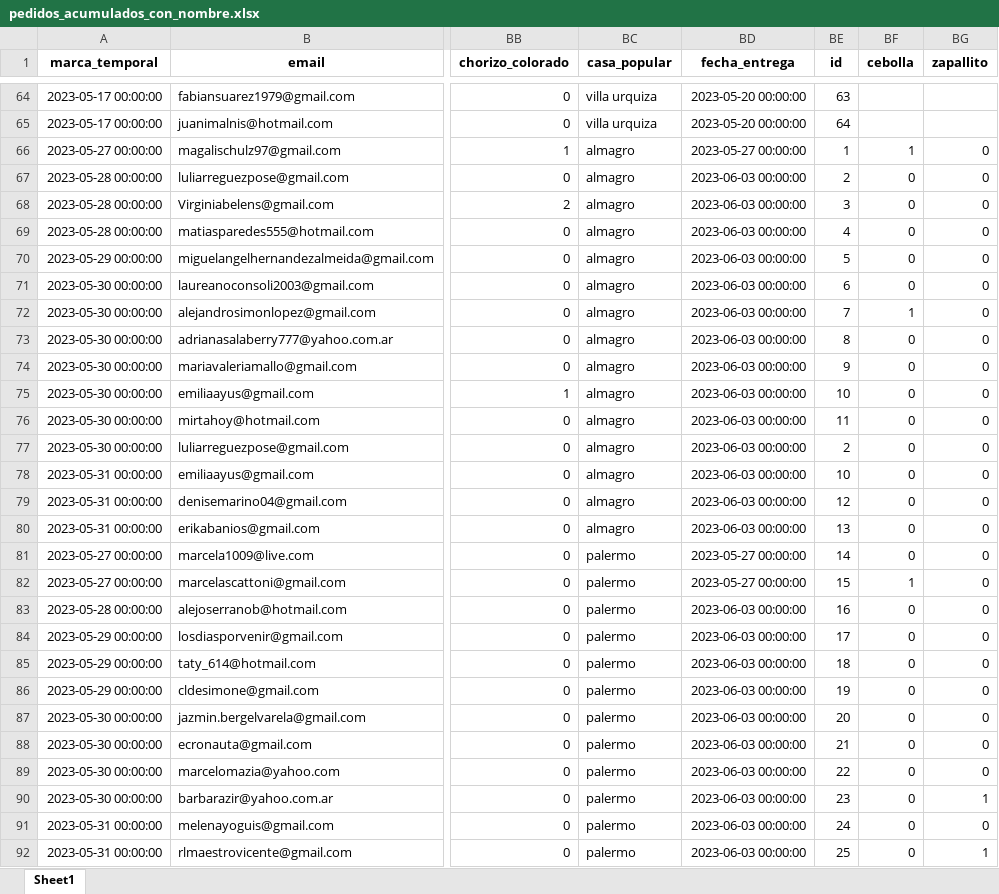
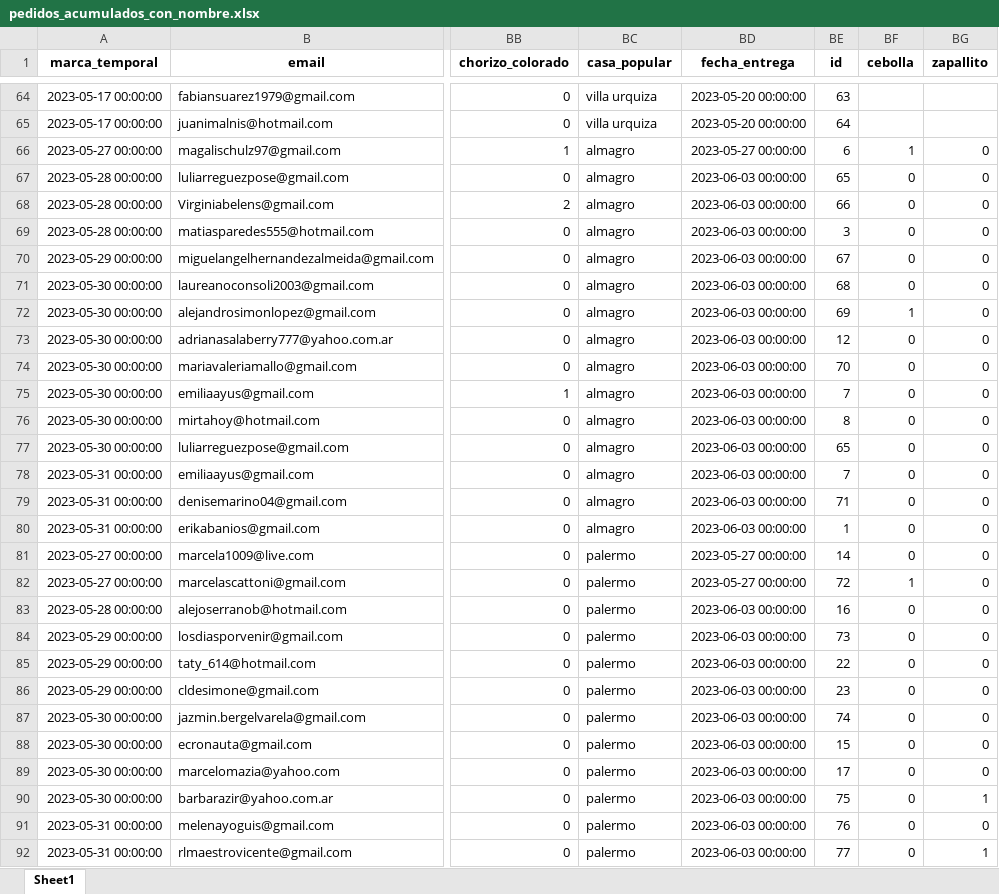
Before and after one commit to Taller-Datos-Populares-UBA/PAC, an Excel workbook: pedidos_acumulados_con_nombre.xlsx, sheet Sheet1, drawn as a sheet; only a part is shown, gaps mark what is left out; values as stored, in another font and other column widths than the file's, no borders; the diff covers the shown part only; the diff names each change by its address in the sheet, - before the commit and + after, or states it on an @@ line.

Commit message:
arreglar generación de ids y ranking de pedidos por cliente

```diff
--- a/pedidos_acumulados_con_nombre.xlsx (sheet Sheet1)
+++ b/pedidos_acumulados_con_nombre.xlsx (sheet Sheet1)
-BE66 (id): 1
+BE66 (id): 6
-BE67 (id): 2
+BE67 (id): 65
-BE68 (id): 3
+BE68 (id): 66
-BE69 (id): 4
+BE69 (id): 3
-BE70 (id): 5
+BE70 (id): 67
-BE71 (id): 6
+BE71 (id): 68
-BE72 (id): 7
+BE72 (id): 69
-BE73 (id): 8
+BE73 (id): 12
-BE74 (id): 9
+BE74 (id): 70
-BE75 (id): 10
+BE75 (id): 7
-BE76 (id): 11
+BE76 (id): 8
-BE77 (id): 2
+BE77 (id): 65
-BE78 (id): 10
+BE78 (id): 7
-BE79 (id): 12
+BE79 (id): 71
-BE80 (id): 13
+BE80 (id): 1
-BE82 (id): 15
+BE82 (id): 72
-BE84 (id): 17
+BE84 (id): 73
-BE85 (id): 18
+BE85 (id): 22
-BE86 (id): 19
+BE86 (id): 23
-BE87 (id): 20
+BE87 (id): 74
-BE88 (id): 21
+BE88 (id): 15
-BE89 (id): 22
+BE89 (id): 17
-BE90 (id): 23
+BE90 (id): 75
-BE91 (id): 24
+BE91 (id): 76
-BE92 (id): 25
+BE92 (id): 77
```
Also changed, not shown: 979 edited cells elsewhere in this sheet, 4 other files.
